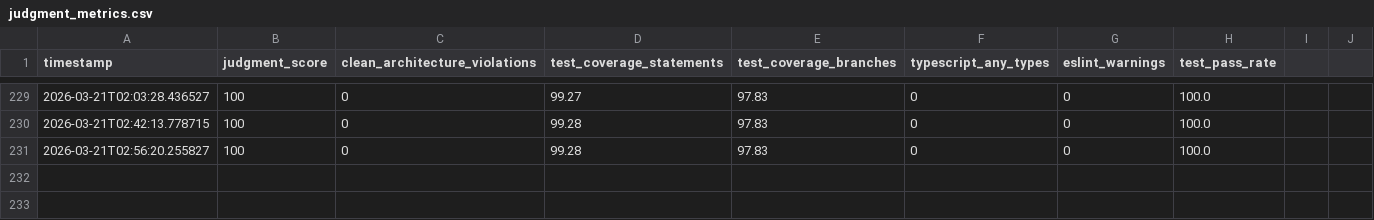
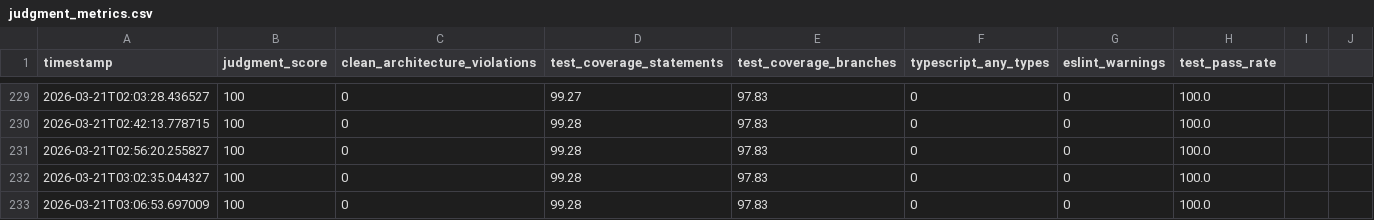
Before and after one commit to nobu007/yka_ikiiki_record, a CSV file: data/judgment_metrics.csv, drawn as a sheet; only a part is shown, gaps mark what is left out.

```diff
--- a/data/judgment_metrics.csv
+++ b/data/judgment_metrics.csv
@@ -231 +231,3 @@ timestamp,judgment_score,clean_architecture_violations,test_coverage_statements,
 2026-03-21T02:56:20.255827,100,0,99.28,97.83,0,0,100.0
+2026-03-21T03:02:35.044327,100,0,99.28,97.83,0,0,100.0
+2026-03-21T03:06:53.697009,100,0,99.28,97.83,0,0,100.0
```
Also changed, not shown: 3 other files.
